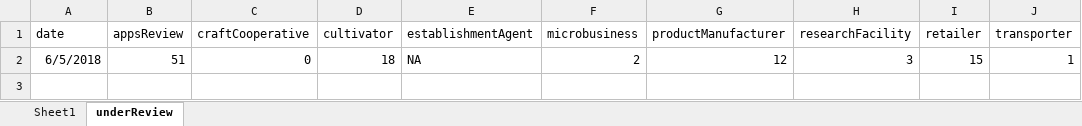
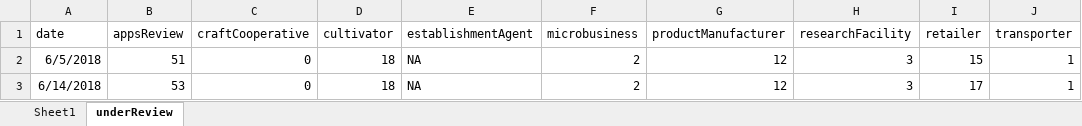
Before and after one commit to jeppley16/masscannabis, an Excel workbook: State Application Process Data New.xlsx, sheet underReview, drawn as a sheet; values as stored, in another font and other column widths than the file's, no borders; the diff names each change by its address in the sheet, - before the commit and + after, or states it on an @@ line.

```diff
--- a/State Application Process Data New.xlsx (sheet underReview)
+++ b/State Application Process Data New.xlsx (sheet underReview)
+row 3: 6/14/2018 | 53 | 0 | 18 | NA | 2 | 12 | 3 | 17 | 1
```
Also changed, not shown: sheet Sheet1, 5 other files.
